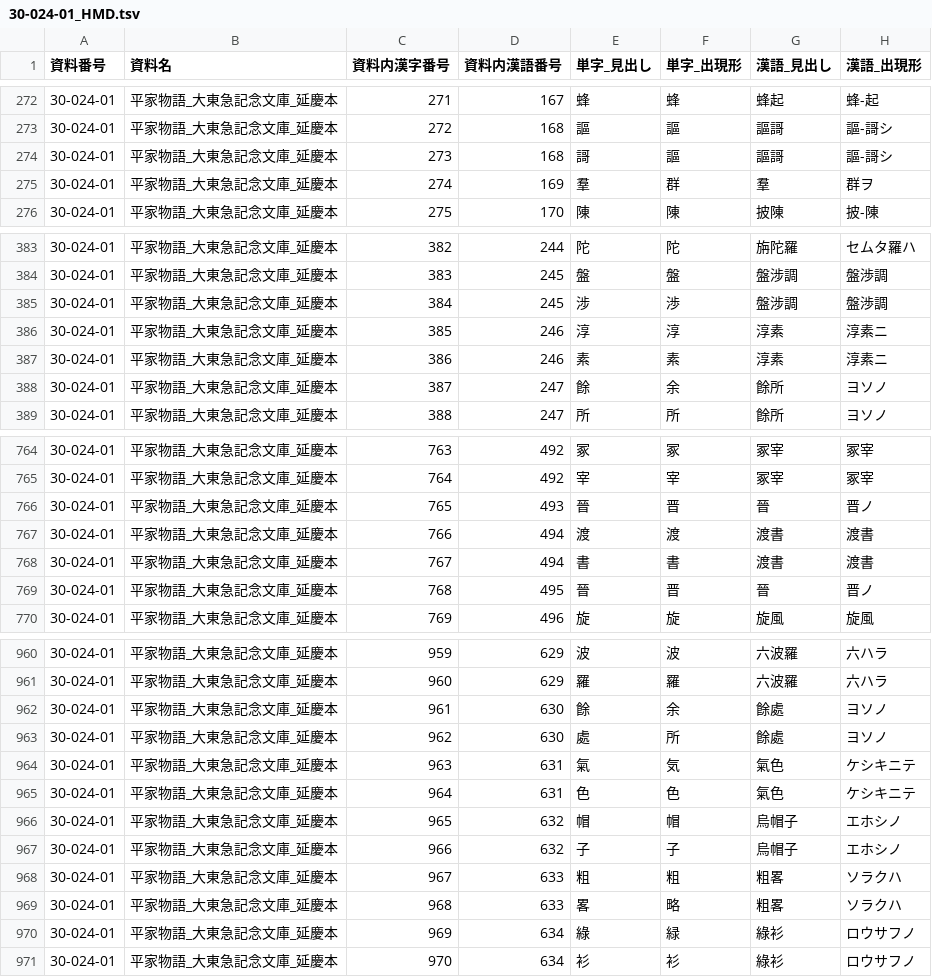
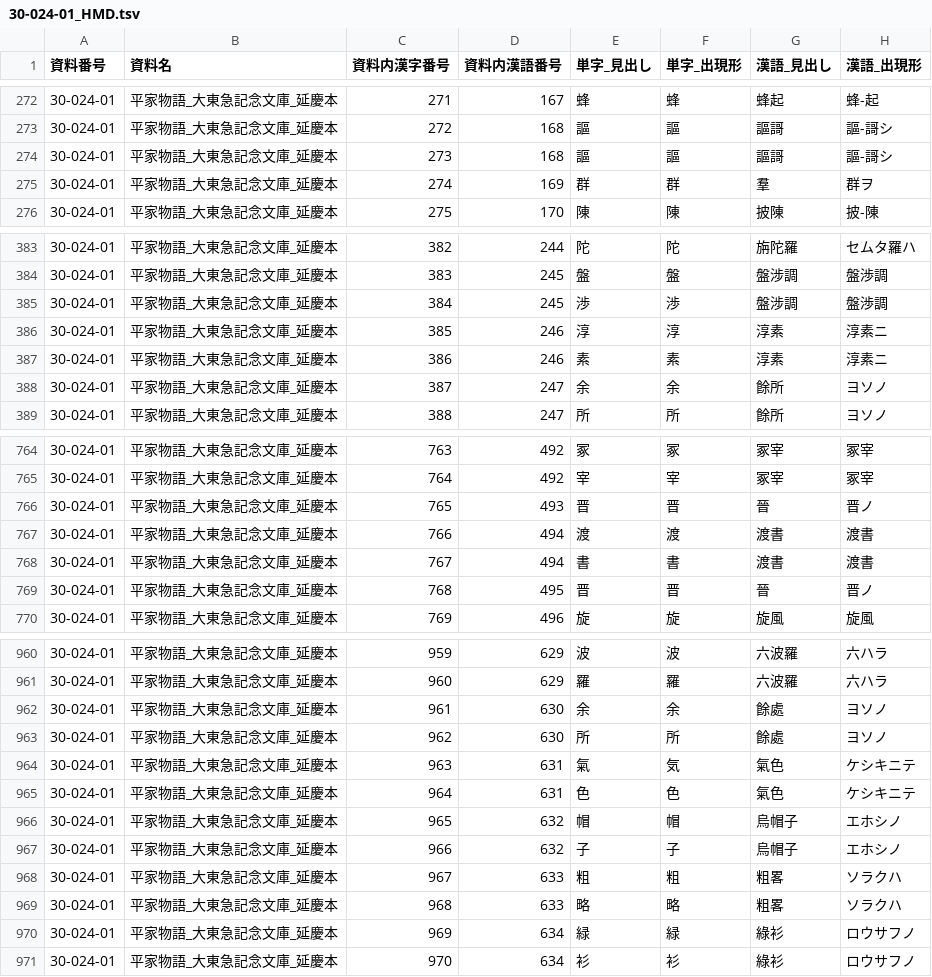
Before and after one commit to daikaku/DHSJR, a TSV file: data/30-024-01_HMD.tsv, drawn as a sheet; only a part is shown, gaps mark what is left out; the diff covers the shown part only; the diff names each change by its address in the sheet, - before the commit and + after, or states it on an @@ line.

```diff
--- a/data/30-024-01_HMD.tsv
+++ b/data/30-024-01_HMD.tsv
-E274 (単字_見出し): 謌
+E274 (単字_見出し): 謳
-E275 (単字_見出し): 羣
+E275 (単字_見出し): 群
-E385 (単字_見出し): 涉
+E385 (単字_見出し): 渉
-E388 (単字_見出し): 餘
+E388 (単字_見出し): 余
-E766 (単字_見出し): 晉
+E766 (単字_見出し): 晋
-E769 (単字_見出し): 晉
+E769 (単字_見出し): 晋
-E962 (単字_見出し): 餘
+E962 (単字_見出し): 余
-E963 (単字_見出し): 處
+E963 (単字_見出し): 所
-E969 (単字_見出し): 畧
+E969 (単字_見出し): 略
-E970 (単字_見出し): 綠
+E970 (単字_見出し): 緑
```
Also changed, not shown: 53 edited cells elsewhere in this file.
